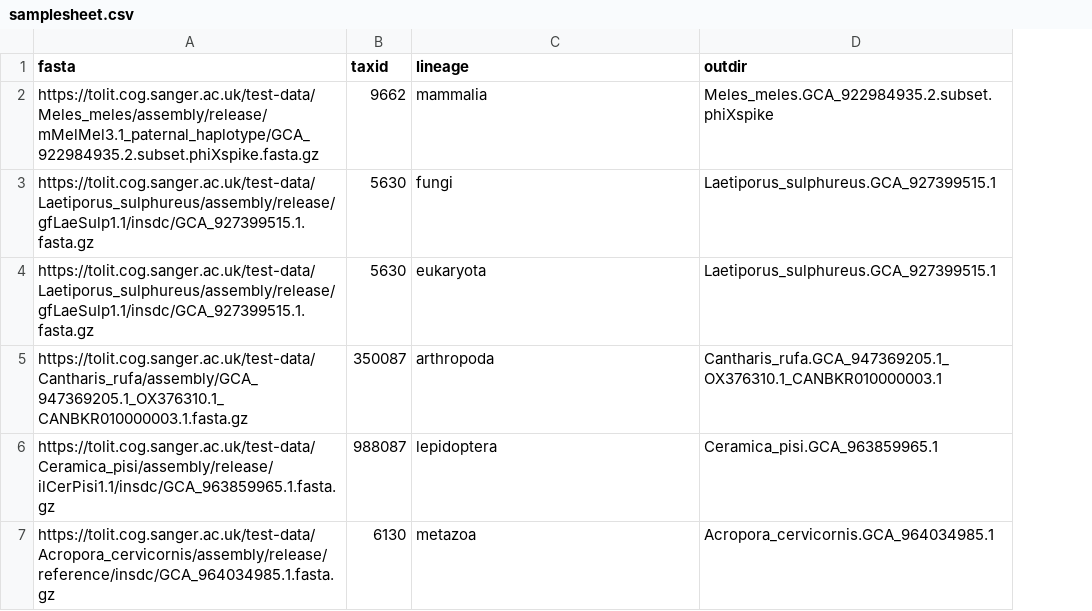
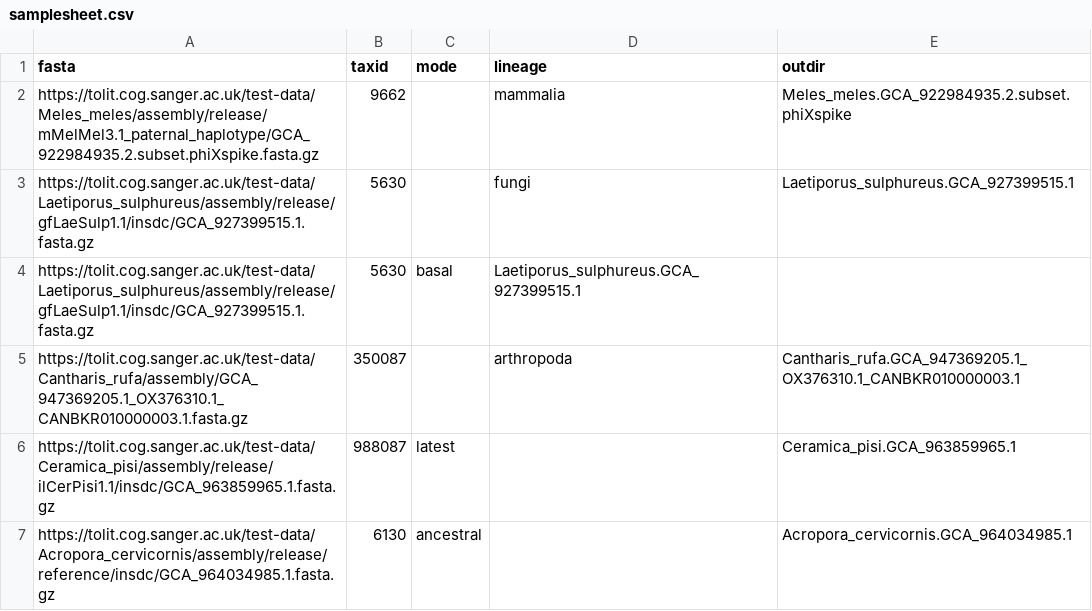
Before and after one commit to sanger-tol/busco, a CSV file: assets/samplesheet.csv, drawn as a sheet; addresses are those after the commit; the diff names each change by its address in the sheet, - before the commit and + after, or states it on an @@ line.

Commit message:
Introduced a `mode` samplesheet column so that all parameters can be defined for all assemblies

```diff
--- a/assets/samplesheet.csv
+++ b/assets/samplesheet.csv
+column C (mode), rows 4-7: basal |  | latest | ancestral
-D4 (lineage): eukaryota
+D4 (lineage): Laetiporus_sulphureus.GCA_927399515.1
-E4 (outdir): Laetiporus_sulphureus.GCA_927399515.1
+E4 (outdir): (empty)
-D6 (lineage): lepidoptera
+D6 (lineage): (empty)
-D7 (lineage): metazoa
+D7 (lineage): (empty)
```
Also changed, not shown: 7 other files.
